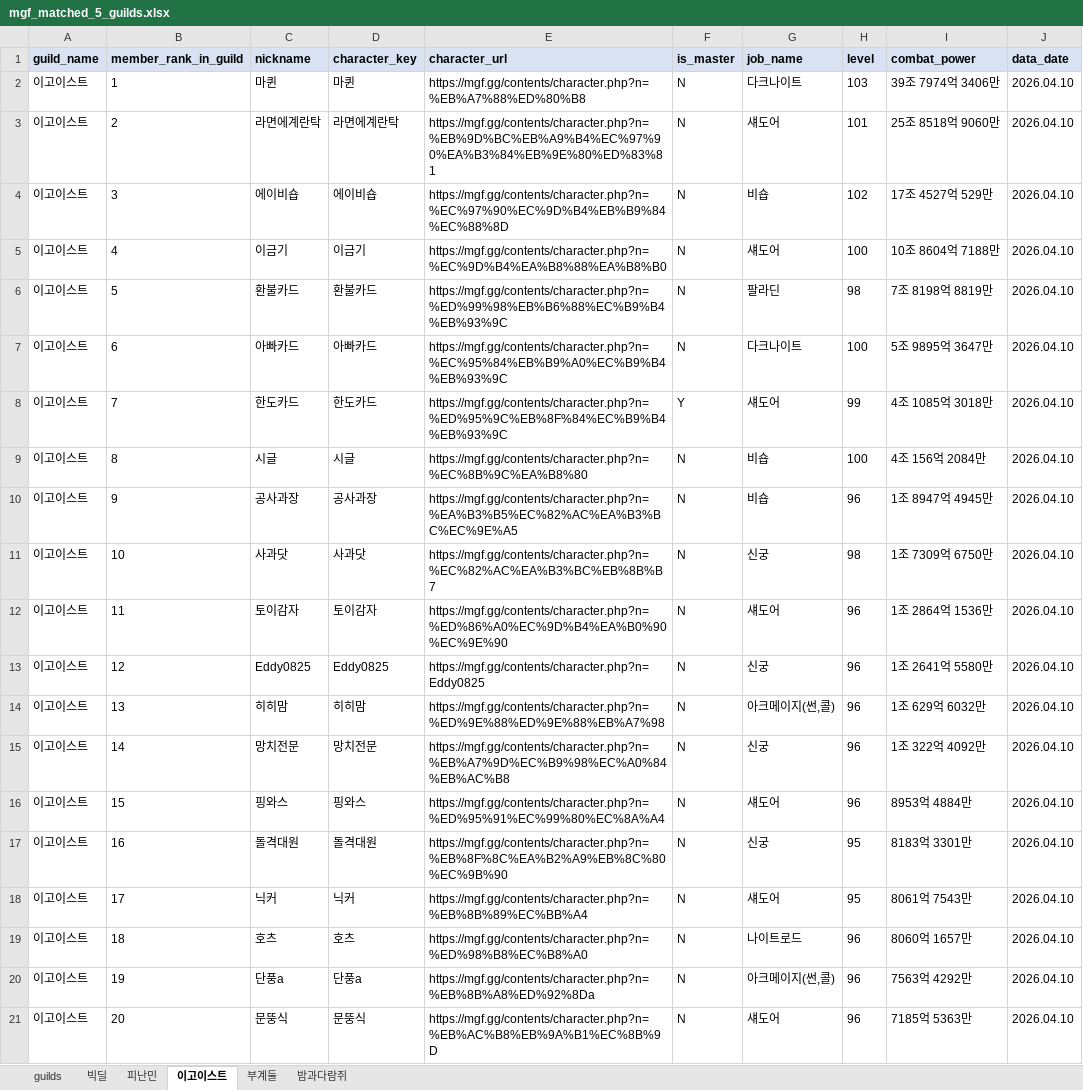
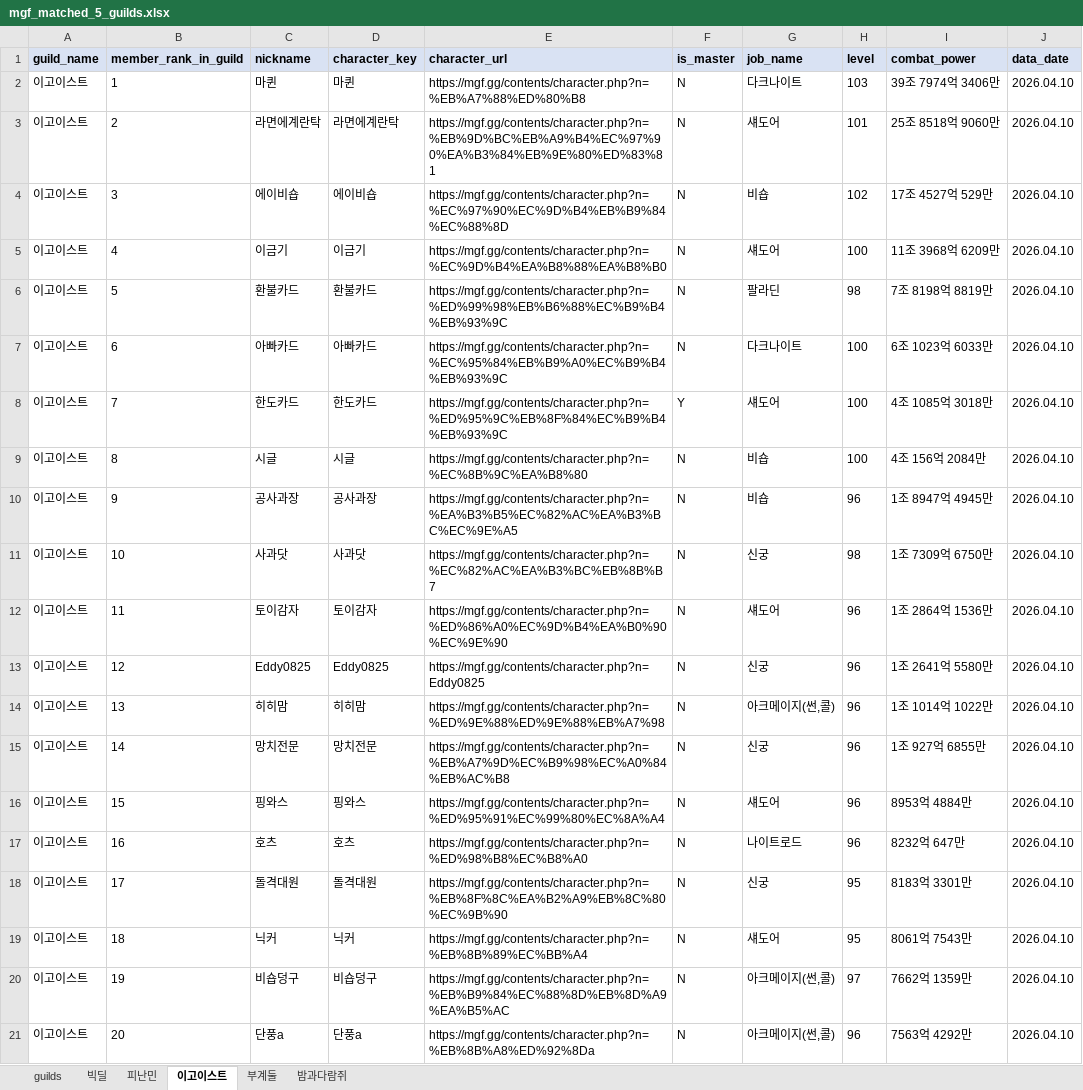
Before and after one commit to pogas/mgf_guild_match, an Excel workbook: mgf_matched_5_guilds.xlsx, sheet 이고이스트, drawn as a sheet; only a part is shown; values as stored, in another font and other column widths than the file's, no borders; the diff covers the shown part only; the diff names each change by its address in the sheet, - before the commit and + after, or states it on an @@ line.

```diff
--- a/mgf_matched_5_guilds.xlsx (sheet 이고이스트)
+++ b/mgf_matched_5_guilds.xlsx (sheet 이고이스트)
-I5 (combat_power): 10조 8604억 7188만
+I5 (combat_power): 11조 3968억 6209만
-I7 (combat_power): 5조 9895억 3647만
+I7 (combat_power): 6조 1023억 6033만
-H8 (level): 99
+H8 (level): 100
-I14 (combat_power): 1조 629억 6032만
+I14 (combat_power): 1조 1014억 1022만
-I15 (combat_power): 1조 322억 4092만
+I15 (combat_power): 1조 927억 6855만
-C17 (nickname): 돌격대원
+C17 (nickname): 호츠
-D17 (character_key): 돌격대원
+D17 (character_key): 호츠
-E17 (character_url): https://mgf.gg/contents/character.php?n=%EB%8F%8C%EA%B2%A9%EB%8C%80%EC%9B%90
+E17 (character_url): https://mgf.gg/contents/character.php?n=%ED%98%B8%EC%B8%A0
-G17 (job_name): 신궁
+G17 (job_name): 나이트로드
-H17 (level): 95
+H17 (level): 96
-I17 (combat_power): 8183억 3301만
+I17 (combat_power): 8232억 647만
-C18 (nickname): 닉커
+C18 (nickname): 돌격대원
-D18 (character_key): 닉커
+D18 (character_key): 돌격대원
-E18 (character_url): https://mgf.gg/contents/character.php?n=%EB%8B%89%EC%BB%A4
+E18 (character_url): https://mgf.gg/contents/character.php?n=%EB%8F%8C%EA%B2%A9%EB%8C%80%EC%9B%90
-G18 (job_name): 섀도어
+G18 (job_name): 신궁
-I18 (combat_power): 8061억 7543만
+I18 (combat_power): 8183억 3301만
-C19 (nickname): 호츠
+C19 (nickname): 닉커
-D19 (character_key): 호츠
+D19 (character_key): 닉커
-E19 (character_url): https://mgf.gg/contents/character.php?n=%ED%98%B8%EC%B8%A0
+E19 (character_url): https://mgf.gg/contents/character.php?n=%EB%8B%89%EC%BB%A4
-G19 (job_name): 나이트로드
+G19 (job_name): 섀도어
-H19 (level): 96
+H19 (level): 95
-I19 (combat_power): 8060억 1657만
+I19 (combat_power): 8061억 7543만
-C20 (nickname): 단풍a
+C20 (nickname): 비숍덩구
-D20 (character_key): 단풍a
+D20 (character_key): 비숍덩구
-E20 (character_url): https://mgf.gg/contents/character.php?n=%EB%8B%A8%ED%92%8Da
+E20 (character_url): https://mgf.gg/contents/character.php?n=%EB%B9%84%EC%88%8D%EB%8D%A9%EA%B5%AC
-H20 (level): 96
+H20 (level): 97
-I20 (combat_power): 7563억 4292만
+I20 (combat_power): 7662억 1359만
-C21 (nickname): 문뚱식
+C21 (nickname): 단풍a
-D21 (character_key): 문뚱식
+D21 (character_key): 단풍a
-E21 (character_url): https://mgf.gg/contents/character.php?n=%EB%AC%B8%EB%9A%B1%EC%8B%9D
+E21 (character_url): https://mgf.gg/contents/character.php?n=%EB%8B%A8%ED%92%8Da
-G21 (job_name): 섀도어
+G21 (job_name): 아크메이지(썬,콜)
-I21 (combat_power): 7185억 5363만
+I21 (combat_power): 7563억 4292만
```
Also changed, not shown: 7 edited cells elsewhere in this sheet, sheet 부계둘, sheet guilds, sheet 피난민, 3 other files.
